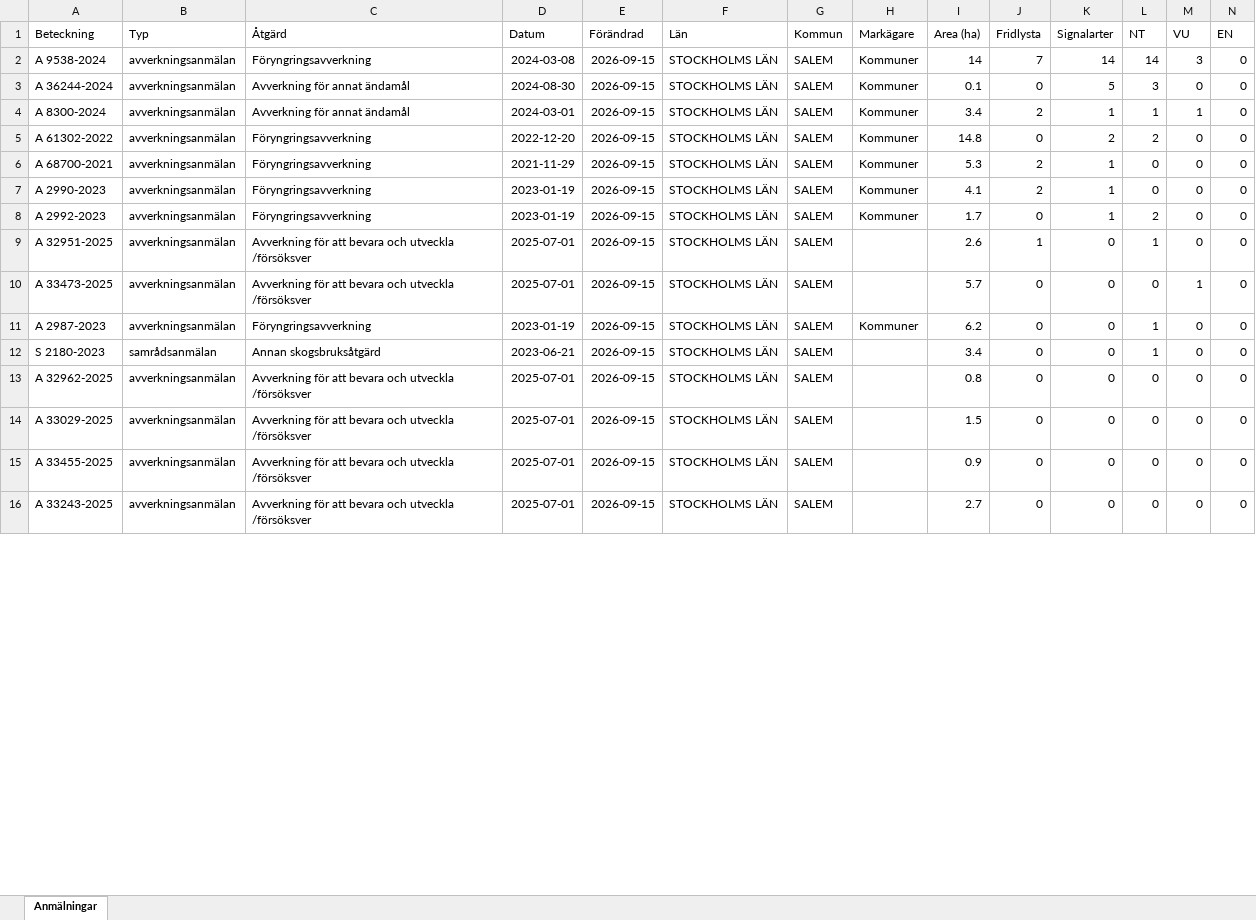
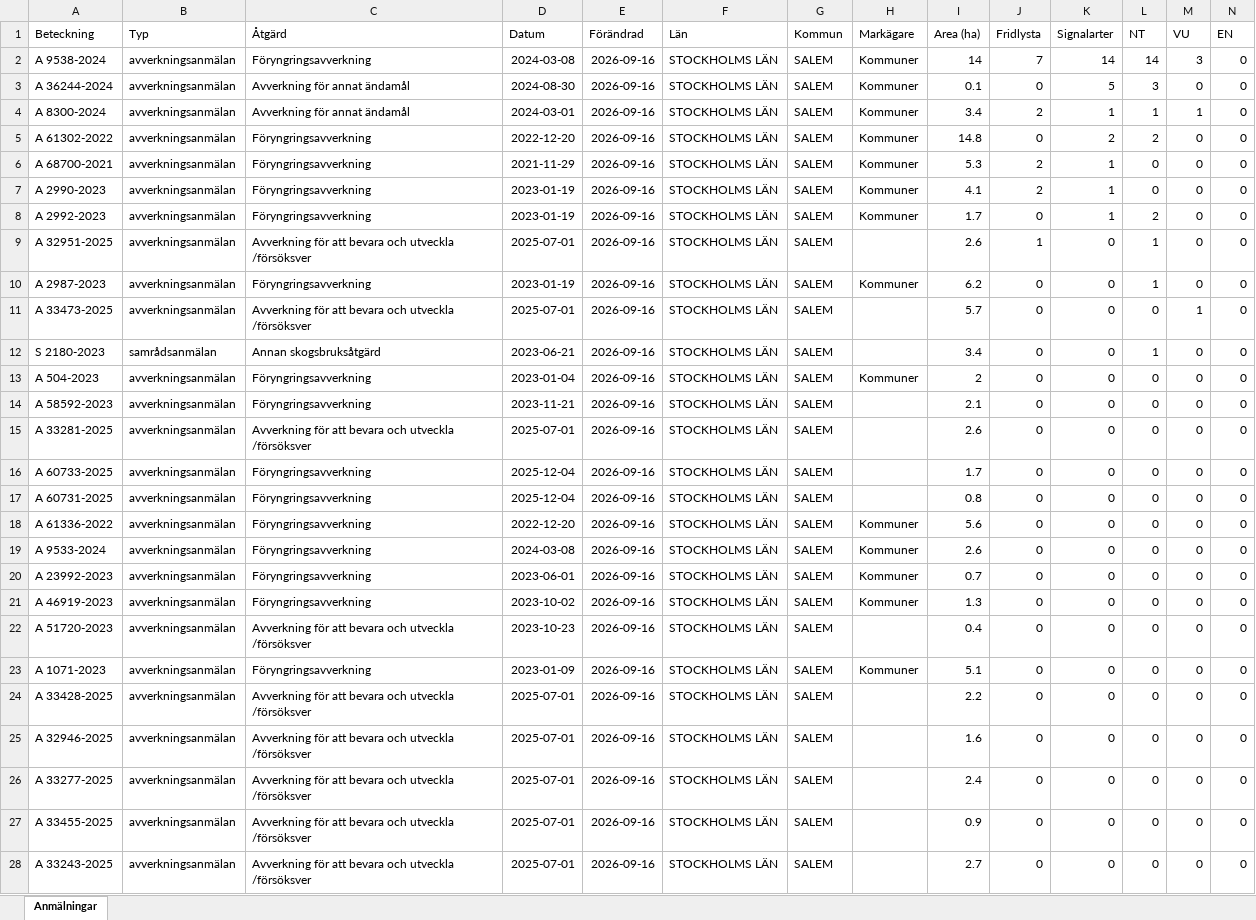
Before and after one commit to klasma/Logging_0128, an Excel workbook: Översikt SALEM.xlsx, sheet Anmälningar, drawn as a sheet; only a part is shown; values as stored, in another font and other column widths than the file's, no borders; removed rows and columns are numbered as before the commit, all else as after; rows hold the shown columns only; the diff covers the shown part only; the diff names each change by its address in the sheet, - before the commit and + after, or states it on an @@ line.

```diff
--- a/Översikt SALEM.xlsx (sheet Anmälningar)
+++ b/Översikt SALEM.xlsx (sheet Anmälningar)
-E2:E9 (Förändrad): 2026-09-15
+E2:E9 (Förändrad): 2026-09-16
-row 10: A 33473-2025 | avverkningsanmälan | Avverkning för att bevara och utveckla /försöksver | 2025-07-01 | 2026-09-15 | STOCKHOLMS LÄN | SALEM |  | 5.7 | 0 | 0 | 0 | 1 | 0
-E10 (Förändrad): 2026-09-15
+E10 (Förändrad): 2026-09-16
+row 11: A 33473-2025 | avverkningsanmälan | Avverkning för att bevara och utveckla /försöksver | 2025-07-01 | 2026-09-16 | STOCKHOLMS LÄN | SALEM |  | 5.7 | 0 | 0 | 0 | 1 | 0
-E12 (Förändrad): 2026-09-15
+E12 (Förändrad): 2026-09-16
+row 13: A 504-2023 | avverkningsanmälan | Föryngringsavverkning | 2023-01-04 | 2026-09-16 | STOCKHOLMS LÄN | SALEM | Kommuner | 2 | 0 | 0 | 0 | 0 | 0
+row 14: A 58592-2023 | avverkningsanmälan | Föryngringsavverkning | 2023-11-21 | 2026-09-16 | STOCKHOLMS LÄN | SALEM |  | 2.1 | 0 | 0 | 0 | 0 | 0
+row 15: A 33281-2025 | avverkningsanmälan | Avverkning för att bevara och utveckla /försöksver | 2025-07-01 | 2026-09-16 | STOCKHOLMS LÄN | SALEM |  | 2.6 | 0 | 0 | 0 | 0 | 0
+row 16: A 60733-2025 | avverkningsanmälan | Föryngringsavverkning | 2025-12-04 | 2026-09-16 | STOCKHOLMS LÄN | SALEM |  | 1.7 | 0 | 0 | 0 | 0 | 0
+row 17: A 60731-2025 | avverkningsanmälan | Föryngringsavverkning | 2025-12-04 | 2026-09-16 | STOCKHOLMS LÄN | SALEM |  | 0.8 | 0 | 0 | 0 | 0 | 0
+row 18: A 61336-2022 | avverkningsanmälan | Föryngringsavverkning | 2022-12-20 | 2026-09-16 | STOCKHOLMS LÄN | SALEM | Kommuner | 5.6 | 0 | 0 | 0 | 0 | 0
+row 19: A 9533-2024 | avverkningsanmälan | Föryngringsavverkning | 2024-03-08 | 2026-09-16 | STOCKHOLMS LÄN | SALEM | Kommuner | 2.6 | 0 | 0 | 0 | 0 | 0
+row 20: A 23992-2023 | avverkningsanmälan | Föryngringsavverkning | 2023-06-01 | 2026-09-16 | STOCKHOLMS LÄN | SALEM | Kommuner | 0.7 | 0 | 0 | 0 | 0 | 0
+row 21: A 46919-2023 | avverkningsanmälan | Föryngringsavverkning | 2023-10-02 | 2026-09-16 | STOCKHOLMS LÄN | SALEM | Kommuner | 1.3 | 0 | 0 | 0 | 0 | 0
+row 22: A 51720-2023 | avverkningsanmälan | Avverkning för att bevara och utveckla /försöksver | 2023-10-23 | 2026-09-16 | STOCKHOLMS LÄN | SALEM |  | 0.4 | 0 | 0 | 0 | 0 | 0
+row 23: A 1071-2023 | avverkningsanmälan | Föryngringsavverkning | 2023-01-09 | 2026-09-16 | STOCKHOLMS LÄN | SALEM | Kommuner | 5.1 | 0 | 0 | 0 | 0 | 0
+row 24: A 33428-2025 | avverkningsanmälan | Avverkning för att bevara och utveckla /försöksver | 2025-07-01 | 2026-09-16 | STOCKHOLMS LÄN | SALEM |  | 2.2 | 0 | 0 | 0 | 0 | 0
-A25 (Beteckning): A 32962-2025
+A25 (Beteckning): A 32946-2025
-E25:E28 (Förändrad): 2026-09-15
+E25:E28 (Förändrad): 2026-09-16
-I25 (Area (ha)): 0.8
+I25 (Area (ha)): 1.6
-A26 (Beteckning): A 33029-2025
+A26 (Beteckning): A 33277-2025
-I26 (Area (ha)): 1.5
+I26 (Area (ha)): 2.4
```
Also changed, not shown: 5 added rows, 17 removed rows and 20 edited cells elsewhere in this sheet, artfynd/A 2987-2023 artfynd.xlsx, artfynd/A 32951-2025 artfynd.xlsx, 57 other files.
